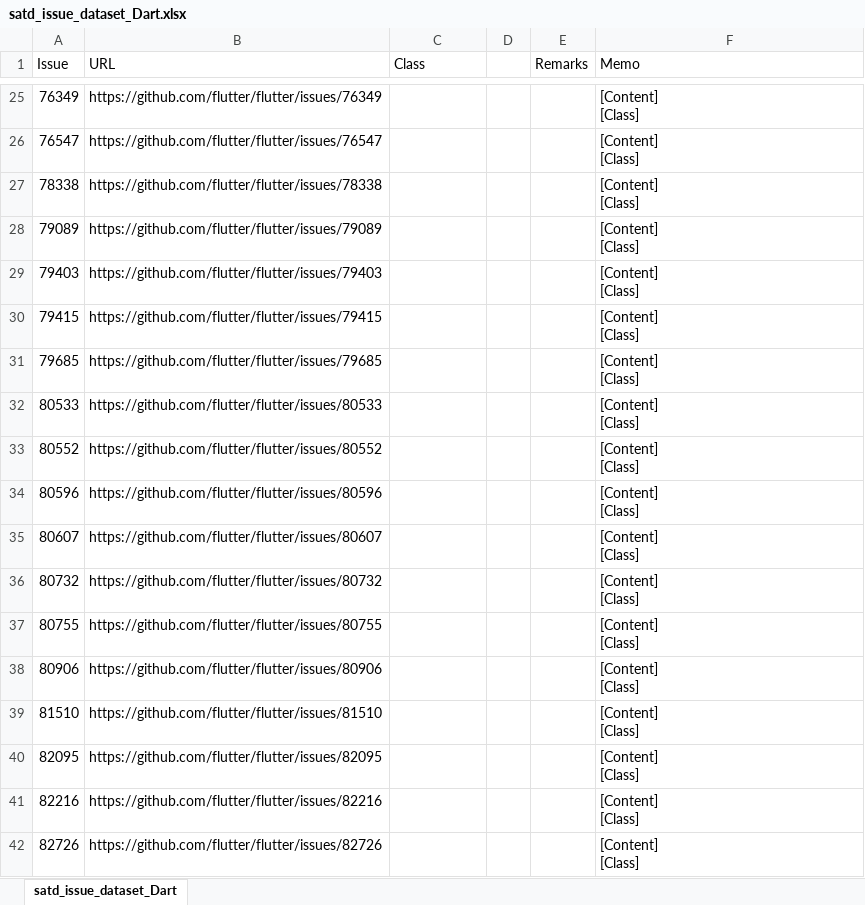
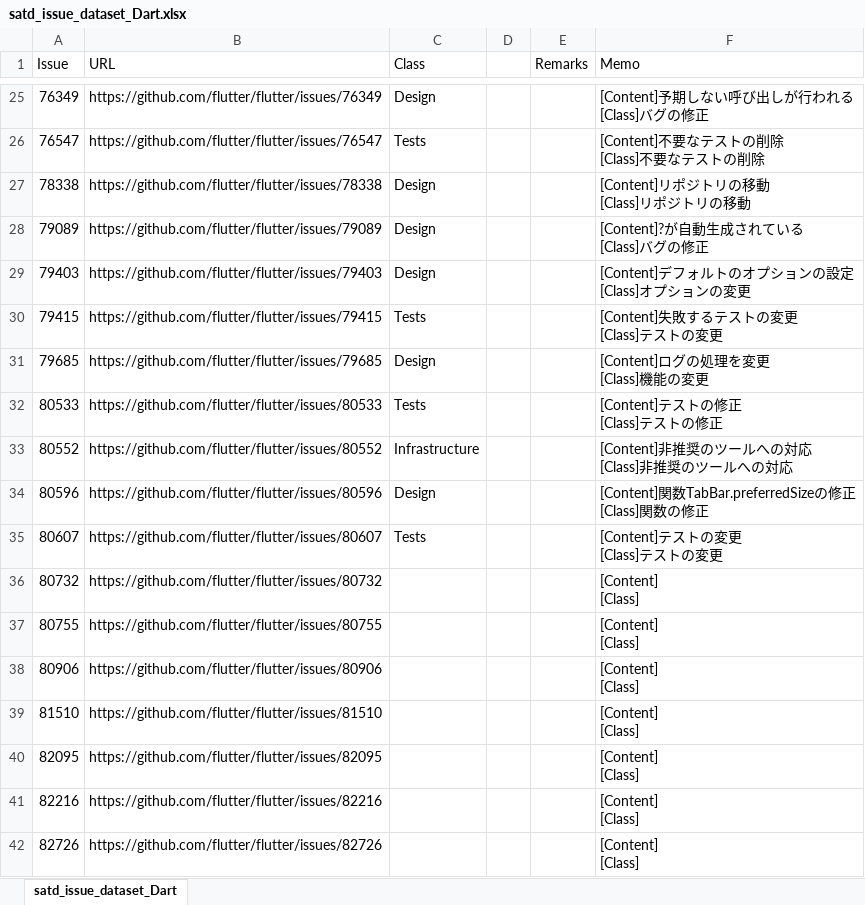
Before and after one commit to 3cywfym/td_dataset, an Excel workbook: satd_issue_dataset_Dart.xlsx, sheet satd_issue_dataset_Dart, drawn as a sheet; only a part is shown, gaps mark what is left out; values as stored, in another font and other column widths than the file's, no borders; ↵ is a line break in a cell; the diff covers the shown part only; the diff names each change by its address in the sheet, - before the commit and + after, or states it on an @@ line.

Commit message:
Dart 〜35まで目視

```diff
--- a/satd_issue_dataset_Dart.xlsx (sheet satd_issue_dataset_Dart)
+++ b/satd_issue_dataset_Dart.xlsx (sheet satd_issue_dataset_Dart)
-C25 (Class): (empty)
+C25 (Class): Design
-F25 (Memo): [Content] ↵ [Class]
+F25 (Memo): [Content]予期しない呼び出しが行われる ↵ [Class]バグの修正
-C26 (Class): (empty)
+C26 (Class): Tests
-F26 (Memo): [Content] ↵ [Class]
+F26 (Memo): [Content]不要なテストの削除 ↵ [Class]不要なテストの削除
-C27:C29 (Class): (empty)
+C27:C29 (Class): Design
-F27 (Memo): [Content] ↵ [Class]
+F27 (Memo): [Content]リポジトリの移動 ↵ [Class]リポジトリの移動
-F28 (Memo): [Content] ↵ [Class]
+F28 (Memo): [Content]?が自動生成されている ↵ [Class]バグの修正
-F29 (Memo): [Content] ↵ [Class]
+F29 (Memo): [Content]デフォルトのオプションの設定 ↵ [Class]オプションの変更
-C30 (Class): (empty)
+C30 (Class): Tests
-F30 (Memo): [Content] ↵ [Class]
+F30 (Memo): [Content]失敗するテストの変更 ↵ [Class]テストの変更
-C31 (Class): (empty)
+C31 (Class): Design
-F31 (Memo): [Content] ↵ [Class]
+F31 (Memo): [Content]ログの処理を変更 ↵ [Class]機能の変更
-C32 (Class): (empty)
+C32 (Class): Tests
-F32 (Memo): [Content] ↵ [Class]
+F32 (Memo): [Content]テストの修正 ↵ [Class]テストの修正
-C33 (Class): (empty)
+C33 (Class): Infrastructure
-F33 (Memo): [Content] ↵ [Class]
+F33 (Memo): [Content]非推奨のツールへの対応 ↵ [Class]非推奨のツールへの対応
-C34 (Class): (empty)
+C34 (Class): Design
-F34 (Memo): [Content] ↵ [Class]
+F34 (Memo): [Content]関数TabBar.preferredSizeの修正 ↵ [Class]関数の修正
-C35 (Class): (empty)
+C35 (Class): Tests
-F35 (Memo): [Content] ↵ [Class]
+F35 (Memo): [Content]テストの変更 ↵ [Class]テストの変更
```
Also changed, not shown: 47 edited cells elsewhere in this sheet, 2 other files.
